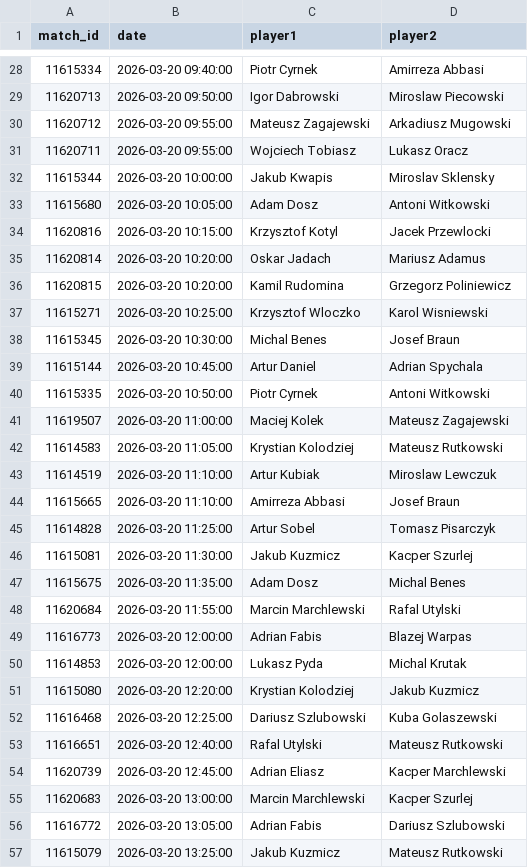
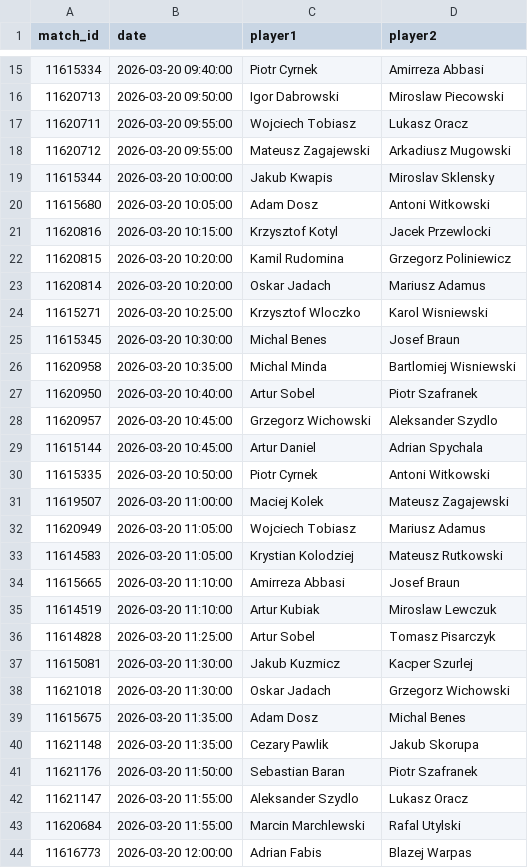
Before and after one commit to bettormanpicks/BMP-App, a CSV file: tabletennis/data/tt_elite_schedule.csv, drawn as a sheet; only a part is shown, gaps mark what is left out; the shorter side is filled out with more unchanged rows; the diff covers the shown part only.

```diff
--- a/tabletennis/data/tt_elite_schedule.csv
+++ b/tabletennis/data/tt_elite_schedule.csv
@@ -29,4 +16,4 @@ match_id,date,player1,player2
 11620713,2026-03-20 09:50:00,Igor Dabrowski,Miroslaw Piecowski
+11620711,2026-03-20 09:55:00,Wojciech Tobiasz,Lukasz Oracz
 11620712,2026-03-20 09:55:00,Mateusz Zagajewski,Arkadiusz Mugowski
-11620711,2026-03-20 09:55:00,Wojciech Tobiasz,Lukasz Oracz
 11615344,2026-03-20 10:00:00,Jakub Kwapis,Miroslav Sklensky
@@ -34,6 +21,9 @@ match_id,date,player1,player2
 11620816,2026-03-20 10:15:00,Krzysztof Kotyl,Jacek Przewlocki
+11620815,2026-03-20 10:20:00,Kamil Rudomina,Grzegorz Poliniewicz
 11620814,2026-03-20 10:20:00,Oskar Jadach,Mariusz Adamus
-11620815,2026-03-20 10:20:00,Kamil Rudomina,Grzegorz Poliniewicz
 11615271,2026-03-20 10:25:00,Krzysztof Wloczko,Karol Wisniewski
 11615345,2026-03-20 10:30:00,Michal Benes,Josef Braun
+11620958,2026-03-20 10:35:00,Michal Minda,Bartlomiej Wisniewski
+11620950,2026-03-20 10:40:00,Artur Sobel,Piotr Szafranek
+11620957,2026-03-20 10:45:00,Grzegorz Wichowski,Aleksander Szydlo
 11615144,2026-03-20 10:45:00,Artur Daniel,Adrian Spychala
@@ -41,8 +31,13 @@ match_id,date,player1,player2
 11619507,2026-03-20 11:00:00,Maciej Kolek,Mateusz Zagajewski
+11620949,2026-03-20 11:05:00,Wojciech Tobiasz,Mariusz Adamus
 11614583,2026-03-20 11:05:00,Krystian Kolodziej,Mateusz Rutkowski
+11615665,2026-03-20 11:10:00,Amirreza Abbasi,Josef Braun
 11614519,2026-03-20 11:10:00,Artur Kubiak,Miroslaw Lewczuk
-11615665,2026-03-20 11:10:00,Amirreza Abbasi,Josef Braun
 11614828,2026-03-20 11:25:00,Artur Sobel,Tomasz Pisarczyk
 11615081,2026-03-20 11:30:00,Jakub Kuzmicz,Kacper Szurlej
+11621018,2026-03-20 11:30:00,Oskar Jadach,Grzegorz Wichowski
 11615675,2026-03-20 11:35:00,Adam Dosz,Michal Benes
+11621148,2026-03-20 11:35:00,Cezary Pawlik,Jakub Skorupa
+11621176,2026-03-20 11:50:00,Sebastian Baran,Piotr Szafranek
+11621147,2026-03-20 11:55:00,Aleksander Szydlo,Lukasz Oracz
 11620684,2026-03-20 11:55:00,Marcin Marchlewski,Rafal Utylski
```
Also changed, not shown: 13 added rows and 13 removed rows elsewhere in this file.
